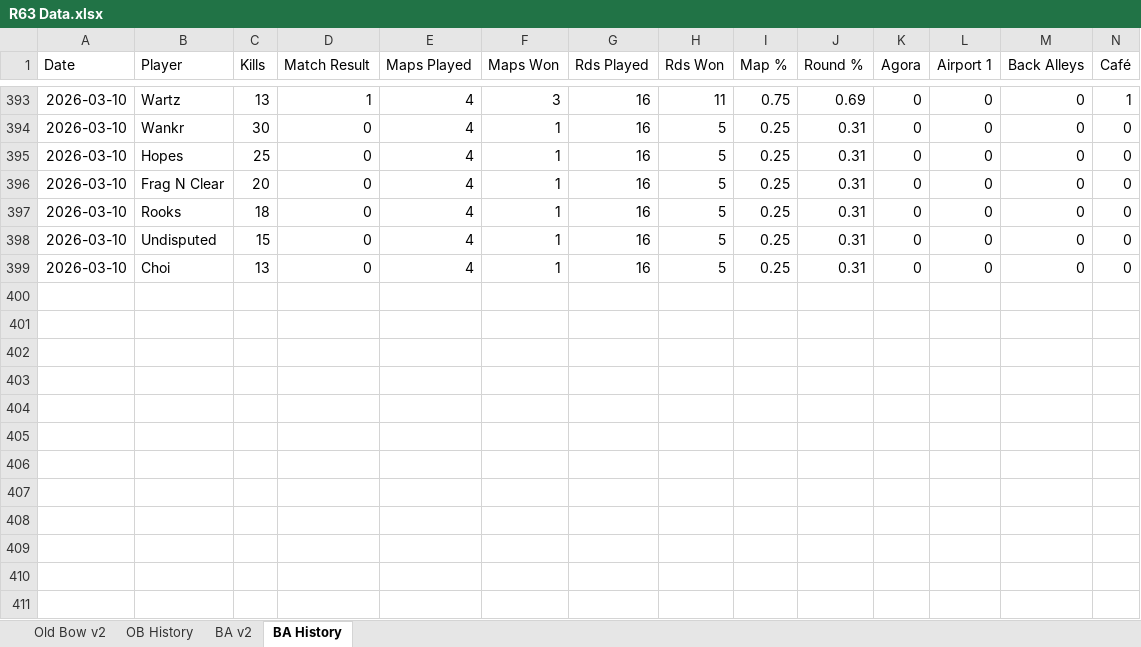
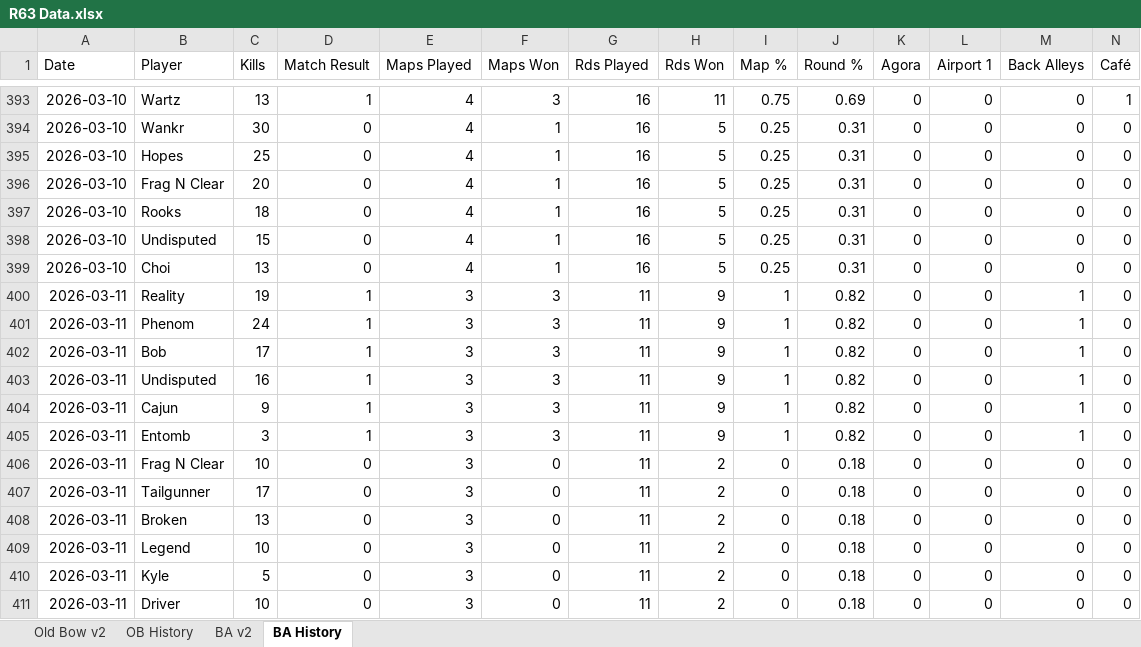
Before and after one commit to brettjmiller8-cpu/r63-stats, an Excel workbook: R63 Data.xlsx, sheet BA History, drawn as a sheet; only a part is shown, gaps mark what is left out; values as stored, in another font and other column widths than the file's, no borders; rows hold the shown columns only; the diff names each change by its address in the sheet, - before the commit and + after, or states it on an @@ line.

```diff
--- a/R63 Data.xlsx (sheet BA History)
+++ b/R63 Data.xlsx (sheet BA History)
+row 400: 2026-03-11 | Reality | 19 | 1 | 3 | 3 | 11 | 9 | 1 | 0.82 | 0 | 0 | 1 | 0
+row 401: 2026-03-11 | Phenom | 24 | 1 | 3 | 3 | 11 | 9 | 1 | 0.82 | 0 | 0 | 1 | 0
+row 402: 2026-03-11 | Bob | 17 | 1 | 3 | 3 | 11 | 9 | 1 | 0.82 | 0 | 0 | 1 | 0
+row 403: 2026-03-11 | Undisputed | 16 | 1 | 3 | 3 | 11 | 9 | 1 | 0.82 | 0 | 0 | 1 | 0
+row 404: 2026-03-11 | Cajun | 9 | 1 | 3 | 3 | 11 | 9 | 1 | 0.82 | 0 | 0 | 1 | 0
+row 405: 2026-03-11 | Entomb | 3 | 1 | 3 | 3 | 11 | 9 | 1 | 0.82 | 0 | 0 | 1 | 0
+row 406: 2026-03-11 | Frag N Clear | 10 | 0 | 3 | 0 | 11 | 2 | 0 | 0.18 | 0 | 0 | 0 | 0
+row 407: 2026-03-11 | Tailgunner | 17 | 0 | 3 | 0 | 11 | 2 | 0 | 0.18 | 0 | 0 | 0 | 0
+row 408: 2026-03-11 | Broken | 13 | 0 | 3 | 0 | 11 | 2 | 0 | 0.18 | 0 | 0 | 0 | 0
+row 409: 2026-03-11 | Legend | 10 | 0 | 3 | 0 | 11 | 2 | 0 | 0.18 | 0 | 0 | 0 | 0
+row 410: 2026-03-11 | Kyle | 5 | 0 | 3 | 0 | 11 | 2 | 0 | 0.18 | 0 | 0 | 0 | 0
+row 411: 2026-03-11 | Driver | 10 | 0 | 3 | 0 | 11 | 2 | 0 | 0.18 | 0 | 0 | 0 | 0
```
Also changed, not shown: sheet BA v2, 1 other file.
